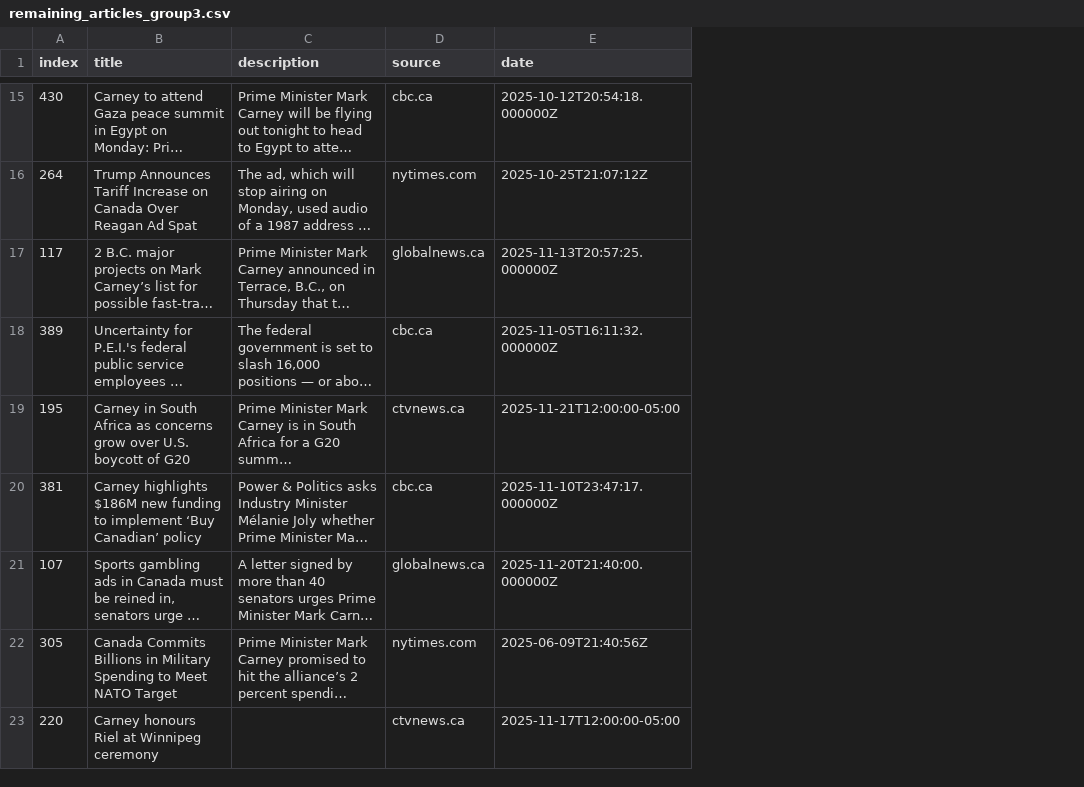
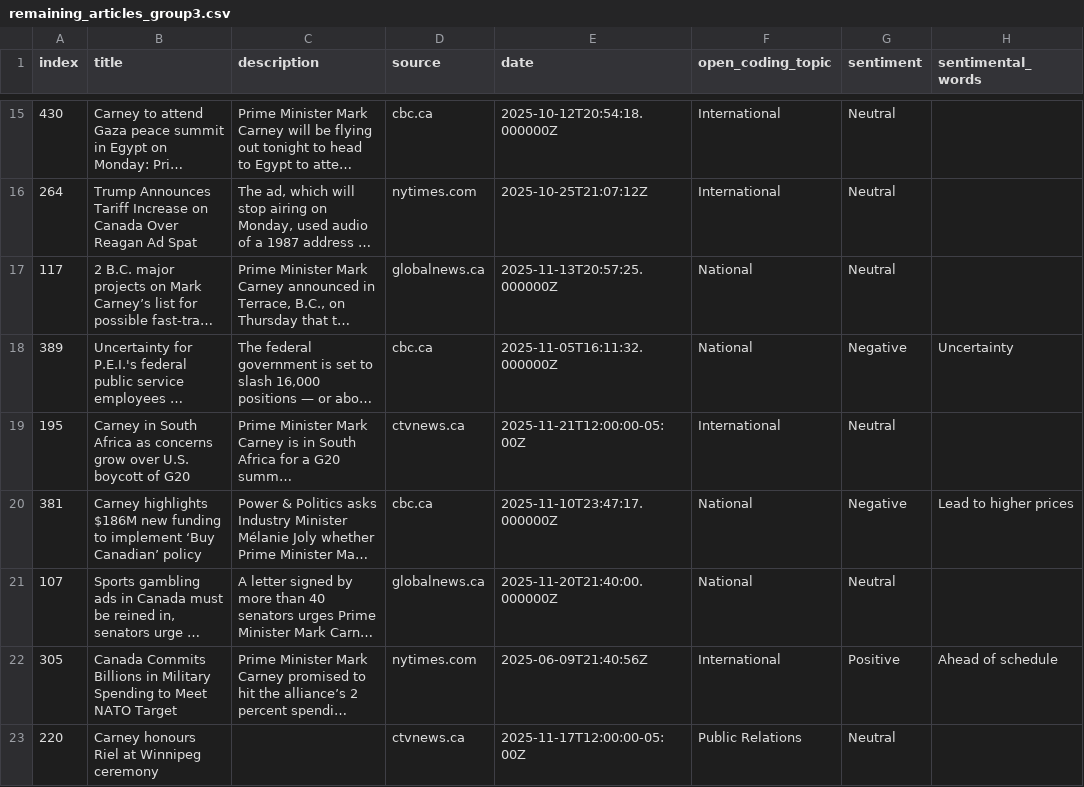
Before and after one commit to allisonmeikle/comp-370-final-project, a CSV file: data/articles/remaining_articles_group3.csv, drawn as a sheet; only a part is shown, gaps mark what is left out; long unchanged cells end in …; the diff covers the shown part only; the diff names each change by its address in the sheet, - before the commit and + after, or states it on an @@ line.

Commit message:
finished annotating group 3

```diff
--- a/data/articles/remaining_articles_group3.csv
+++ b/data/articles/remaining_articles_group3.csv
+column F (open_coding_topic), rows 15-23: International | International | National | National | International | National | National | International | Public Relations
+column G (sentiment), rows 15-23: Neutral | Neutral | Neutral | Negative | Neutral | Negative | Neutral | Positive | Neutral
+column H (sentimental_words), rows 18-22: Uncertainty |  | Lead to higher prices |  | Ahead of schedule
-E19 (date): 2025-11-21T12:00:00-05:00
+E19 (date): 2025-11-21T12:00:00-05:00Z
-E23 (date): 2025-11-17T12:00:00-05:00
+E23 (date): 2025-11-17T12:00:00-05:00Z
```
Also changed, not shown: 10 edited cells elsewhere in this file.
